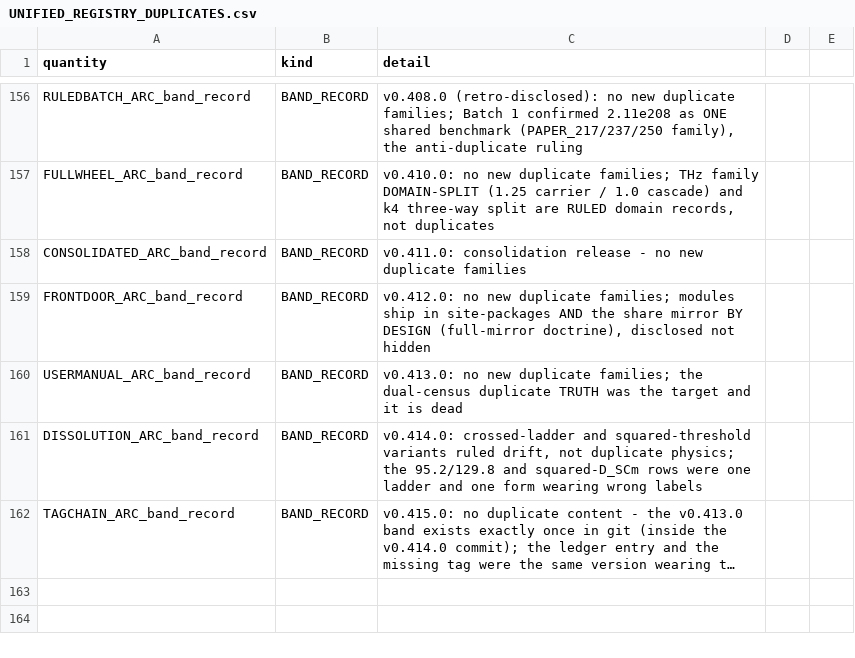
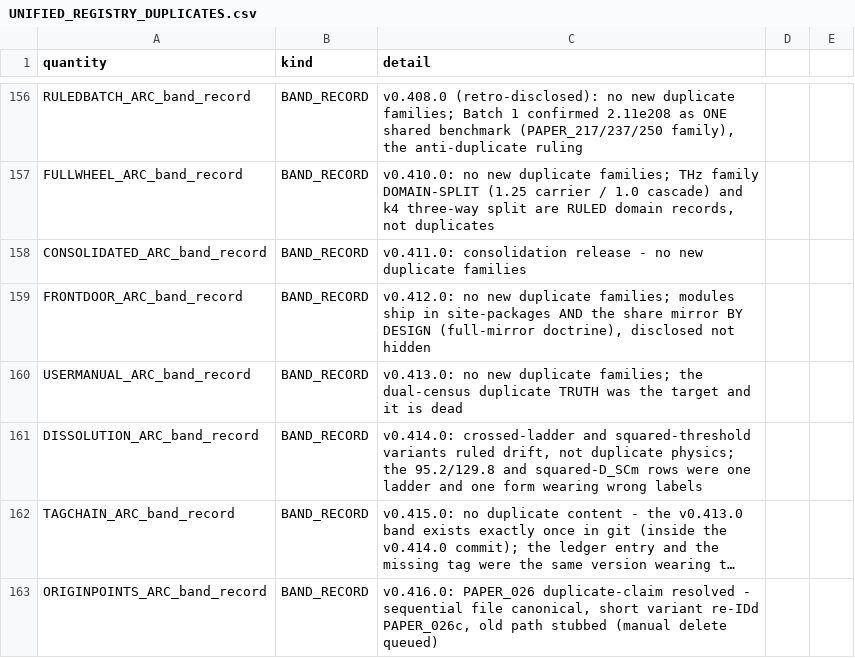
Before and after one commit to Daniel8Murphy0007/Star-Magic-Program, a CSV file: UNIFIED_REGISTRY_DUPLICATES.csv, drawn as a sheet; only a part is shown, gaps mark what is left out; long unchanged cells end in …; the diff names each change by its address in the sheet, - before the commit and + after, or states it on an @@ line.

```diff
--- a/UNIFIED_REGISTRY_DUPLICATES.csv
+++ b/UNIFIED_REGISTRY_DUPLICATES.csv
+row 163: ORIGINPOINTS_ARC_band_record | BAND_RECORD | v0.416.0: PAPER_026 duplicate-claim resolved - sequential file canonical, short variant re-IDd PAPER_026c, old path stubbed (manual delete queued)
```
Also changed, not shown: UNIFIED_REGISTRY_GAPS.csv, UNIFIED_REGISTRY_GRAPH.csv, 21 other files.
